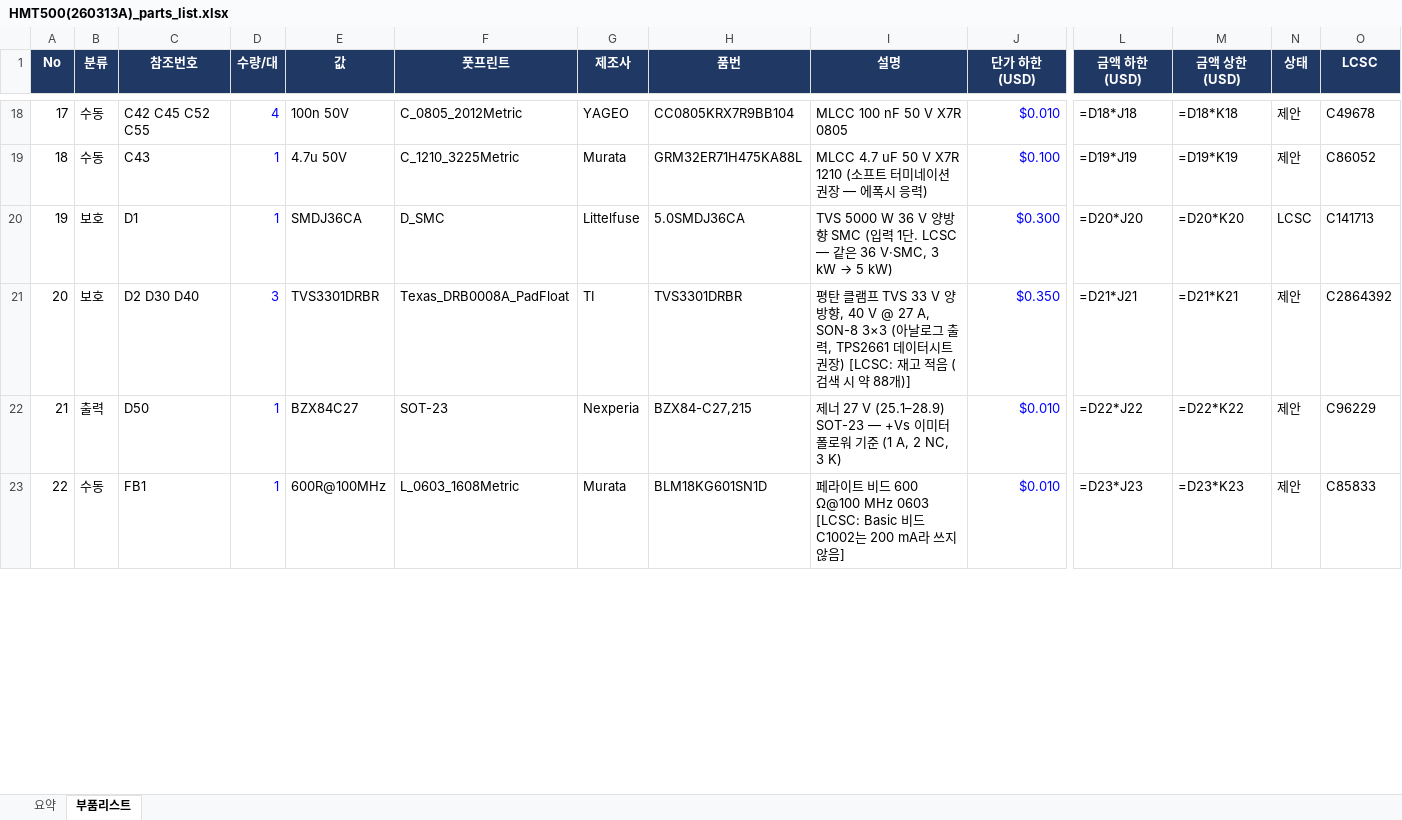
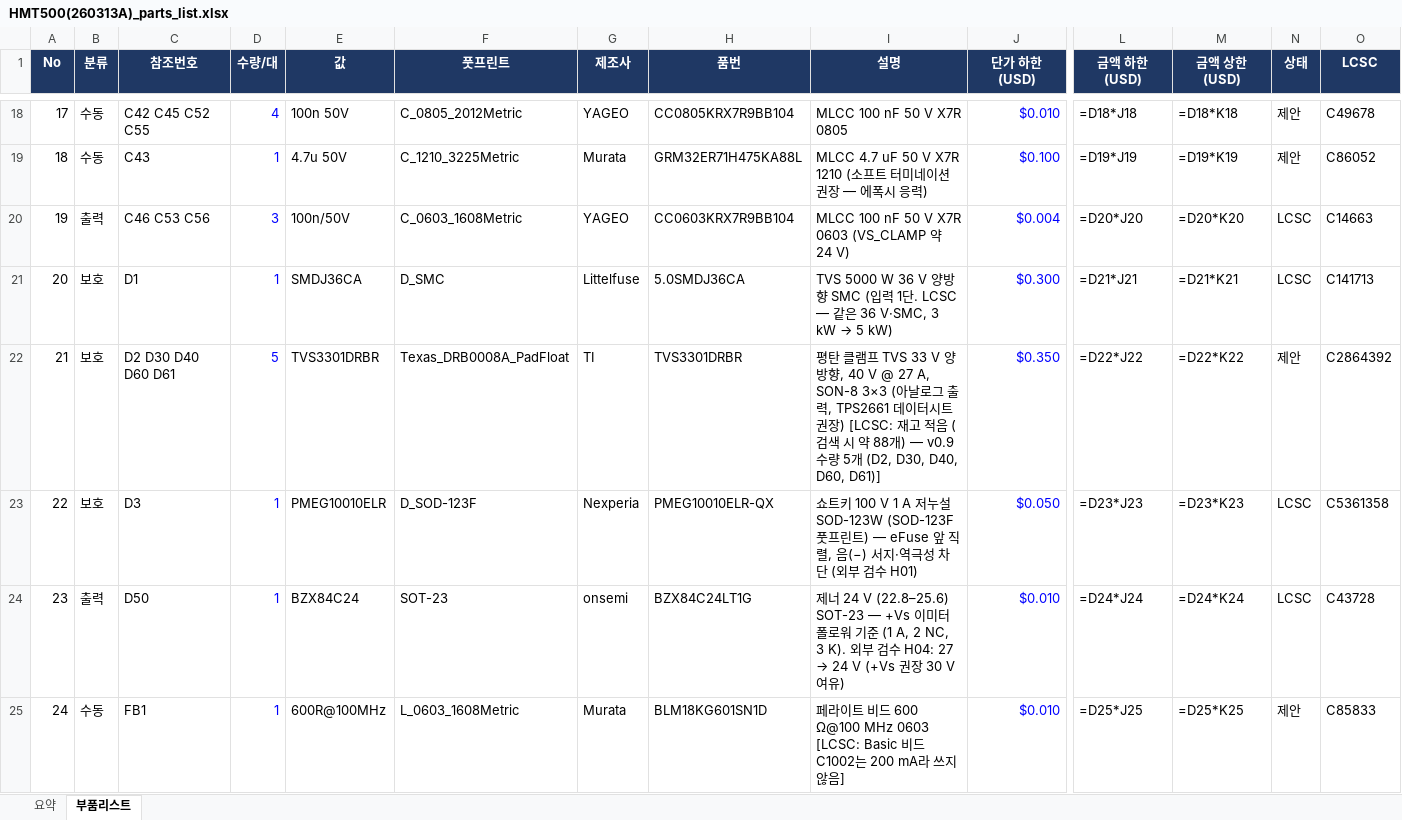
Before and after one commit to okchois/Oilinwater, an Excel workbook: hardware/kicad/HMT500(260313A)/HMT500(260313A)_parts_list.xlsx, sheet 부품리스트, drawn as a sheet; only a part is shown, gaps mark what is left out; values as stored, in another font and other column widths than the file's, no borders; formulas without a stored value are shown as written; table styles not drawn; addresses are those after the commit; rows hold the shown columns only; the diff covers the shown part only; the diff names each change by its address in the sheet, - before the commit and + after, or states it on an @@ line.

```diff
--- a/hardware/kicad/HMT500(260313A)/HMT500(260313A)_parts_list.xlsx (sheet 부품리스트)
+++ b/hardware/kicad/HMT500(260313A)/HMT500(260313A)_parts_list.xlsx (sheet 부품리스트)
+row 20: 19 | 출력 | C46 C53 C56 | 3 | 100n/50V | C_0603_1608Metric | YAGEO | CC0603KRX7R9BB104 | MLCC 100 nF 50 V X7R 0603 (VS_CLAMP 약 24 V) | $0.004 | =D20*J20 | =D20*K20 | LCSC | C14663
@@ column A (No) renumbered between rows 21 and 71 @@
-L21 (금액 하한 (USD)): =D20*J20
+L21 (금액 하한 (USD)): =D21*J21
-M21 (금액 상한 (USD)): =D20*K20
+M21 (금액 상한 (USD)): =D21*K21
-C22 (참조번호): D2 D30 D40
+C22 (참조번호): D2 D30 D40 D60 D61
-D22 (수량/대): 3
+D22 (수량/대): 5
-I22 (설명): …약 88개)]
+I22 (설명): …약 88개) — v0.9 수량 5개 (D2, D30, D40, D60, D61)]
-L22 (금액 하한 (USD)): =D21*J21
+L22 (금액 하한 (USD)): =D22*J22
-M22 (금액 상한 (USD)): =D21*K21
+M22 (금액 상한 (USD)): =D22*K22
+row 23: 22 | 보호 | D3 | 1 | PMEG10010ELR | D_SOD-123F | Nexperia | PMEG10010ELR-QX | 쇼트키 100 V 1 A 저누설 SOD-123W (SOD-123F 풋프린트) — eFuse 앞 직렬, 음(−) 서지·역극성 차단 (외부 검수 H01) | $0.050 | =D23*J23 | =D23*K23 | LCSC | C5361358
-E24 (값): BZX84C27
+E24 (값): BZX84C24
-G24 (제조사): Nexperia
+G24 (제조사): onsemi
-H24 (품번): BZX84-C27,215
+H24 (품번): BZX84C24LT1G
@@ I24 (설명): 제너 27 V (25.1–28.9) SOT-23 — +Vs 이미터 폴로워 기준 (1 A, 2 NC, 3 K) → 제너 24 V (22.8–25.6) SOT-23 — +Vs 이미터 폴로워 기준 (1 A, 2 NC, 3 K). 외부 검수 H04: 27 → 24 V (+Vs 권장 30 V 여유) @@
-L24 (금액 하한 (USD)): =D22*J22
+L24 (금액 하한 (USD)): =D24*J24
-M24 (금액 상한 (USD)): =D22*K22
+M24 (금액 상한 (USD)): =D24*K24
-N24 (상태): 제안
+N24 (상태): LCSC
-O24 (LCSC): C96229
+O24 (LCSC): C43728
-L25 (금액 하한 (USD)): =D23*J23
+L25 (금액 하한 (USD)): =D25*J25
-M25 (금액 상한 (USD)): =D23*K23
+M25 (금액 상한 (USD)): =D25*K25
```
Also changed, not shown: 173 edited cells elsewhere in this sheet, sheet 요약, 42 other files.
